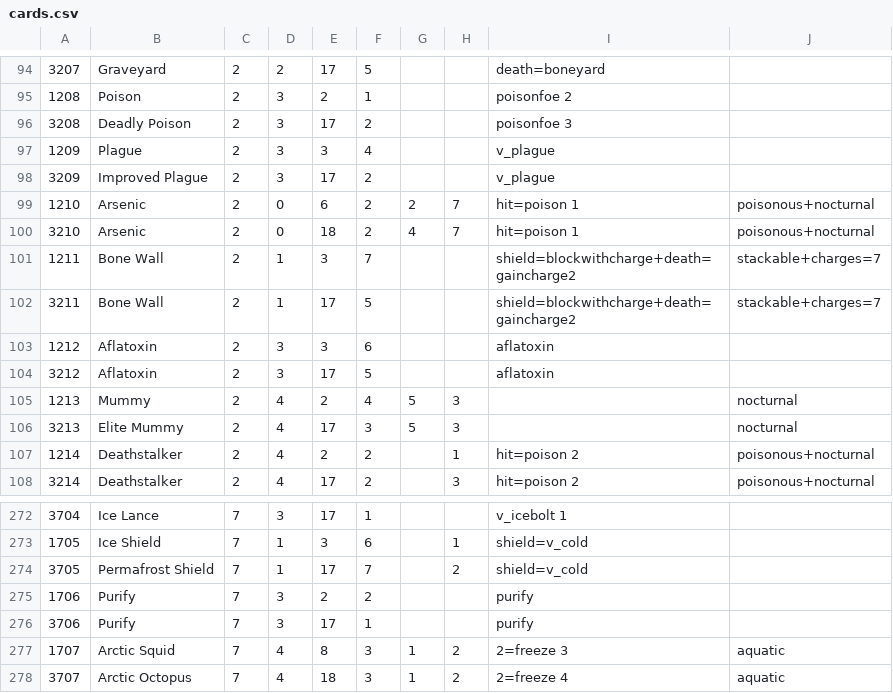
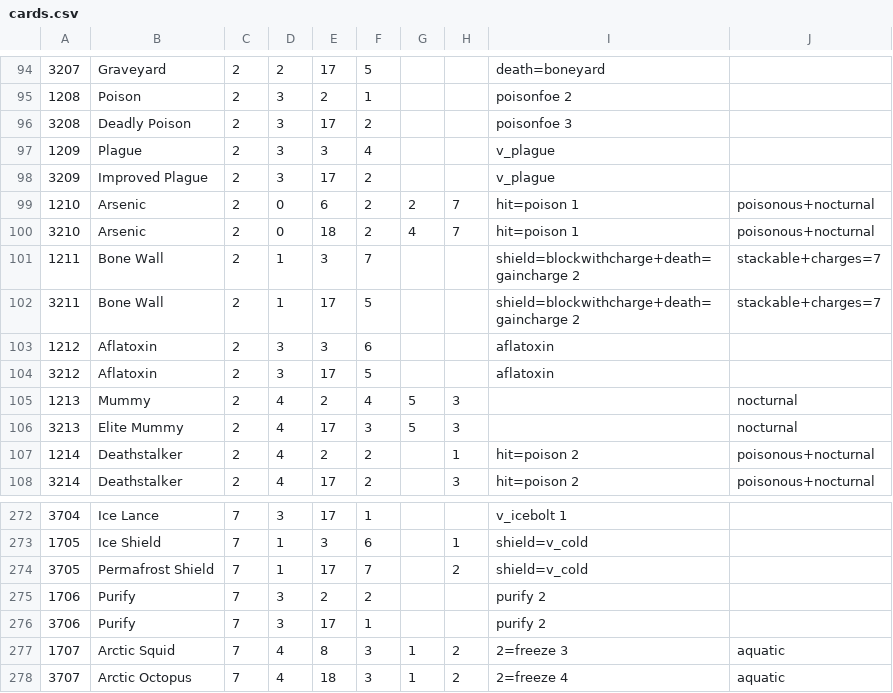
Before and after one commit to serprex/openEtG, a CSV file: src/vanilla/cards.csv, drawn as a sheet; only a part is shown, gaps mark what is left out.

```diff
--- a/src/vanilla/cards.csv
+++ b/src/vanilla/cards.csv
@@ -100,4 +100,4 @@
 3210|Arsenic|2|0|18|2|4|7|hit=poison 1|poisonous+nocturnal
-1211|Bone Wall|2|1|3|7|||shield=blockwithcharge+death=gaincharge2|stackable+charges=7
-3211|Bone Wall|2|1|17|5|||shield=blockwithcharge+death=gaincharge2|stackable+charges=7
+1211|Bone Wall|2|1|3|7|||shield=blockwithcharge+death=gaincharge 2|stackable+charges=7
+3211|Bone Wall|2|1|17|5|||shield=blockwithcharge+death=gaincharge 2|stackable+charges=7
 1212|Aflatoxin|2|3|3|6|||aflatoxin|
@@ -274,4 +274,4 @@
 3705|Permafrost Shield|7|1|17|7||2|shield=v_cold|
-1706|Purify|7|3|2|2|||purify|
-3706|Purify|7|3|17|1|||purify|
+1706|Purify|7|3|2|2|||purify 2|
+3706|Purify|7|3|17|1|||purify 2|
 1707|Arctic Squid|7|4|8|3|1|2|2=freeze 3|aquatic
```
Also changed, not shown: src/cards.csv, 5 other files.
